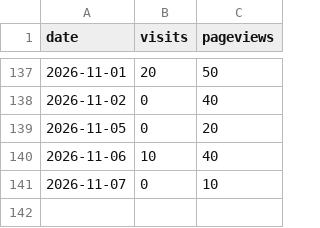
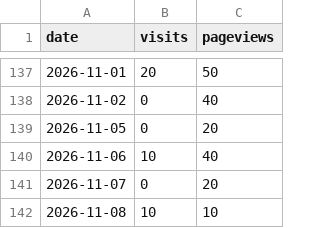
Before and after one commit to drewmerrill/groovelinx-site, a CSV file: analytics-history.csv, drawn as a sheet; only a part is shown, gaps mark what is left out.

```diff
--- a/analytics-history.csv
+++ b/analytics-history.csv
@@ -140,2 +140,3 @@ date,visits,pageviews
 2026-11-06,10,40
-2026-11-07,0,10
+2026-11-07,0,20
+2026-11-08,10,10
```
